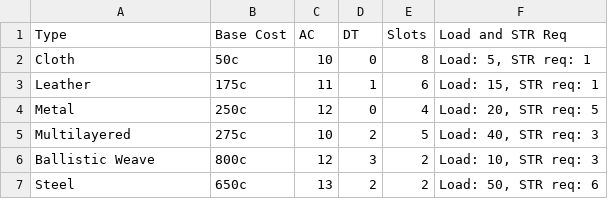
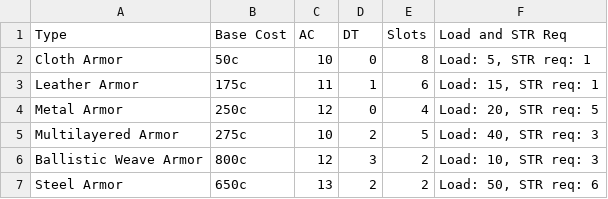
Before and after one commit to winth03/winth03.github.io, a CSV file: public/fallout/wiki/items_and_cost/armor/armors.csv, drawn as a sheet.

Commit message:
chore: Update armor names in armors.csv file and various stuffs

```diff
--- a/public/fallout/wiki/items_and_cost/armor/armors.csv
+++ b/public/fallout/wiki/items_and_cost/armor/armors.csv
@@ -1,7 +1,7 @@
 "Type","Base Cost","AC","DT","Slots","Load and STR Req"
-"Cloth","50c",10,0,8,"Load: 5, STR req: 1"
-"Leather","175c",11,1,6,"Load: 15, STR req: 1"
-"Metal","250c",12,0,4,"Load: 20, STR req: 5"
-"Multilayered","275c",10,2,5,"Load: 40, STR req: 3"
-"Ballistic Weave","800c",12,3,2,"Load: 10, STR req: 3"
-"Steel","650c",13,2,2,"Load: 50, STR req: 6"
+"Cloth Armor","50c",10,0,8,"Load: 5, STR req: 1"
+"Leather Armor","175c",11,1,6,"Load: 15, STR req: 1"
+"Metal Armor","250c",12,0,4,"Load: 20, STR req: 5"
+"Multilayered Armor","275c",10,2,5,"Load: 40, STR req: 3"
+"Ballistic Weave Armor","800c",12,3,2,"Load: 10, STR req: 3"
+"Steel Armor","650c",13,2,2,"Load: 50, STR req: 6"
```
Also changed, not shown: 4 other files.
